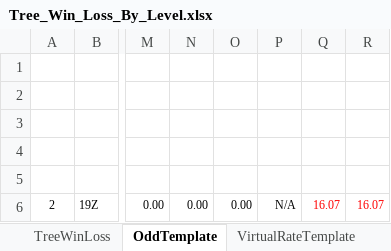
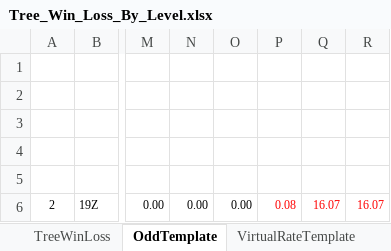
Before and after one commit to starixvn/new-accounting-portal_reportnet, an Excel workbook: Nap-Reports.Sites/ExcelTemplate/TreeWinLoss/Tree_Win_Loss_By_Level.xlsx, sheet OddTemplate, drawn as a sheet; only a part is shown, gaps mark what is left out; values as stored, in another font and other column widths than the file's, no borders; the diff names each change by its address in the sheet, - before the commit and + after, or states it on an @@ line.

Commit message:
feat: tree win loss - format template

```diff
--- a/Nap-Reports.Sites/ExcelTemplate/TreeWinLoss/Tree_Win_Loss_By_Level.xlsx (sheet OddTemplate)
+++ b/Nap-Reports.Sites/ExcelTemplate/TreeWinLoss/Tree_Win_Loss_By_Level.xlsx (sheet OddTemplate)
-P6: N/A
+P6: 0.08
-P6 text colour: black
+P6 text colour: #FF0000
```
Also changed, not shown: 1 other file.
